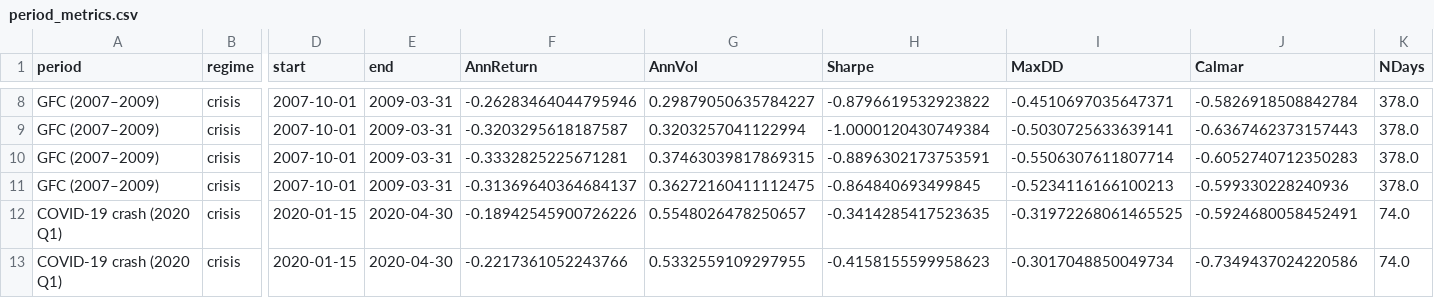
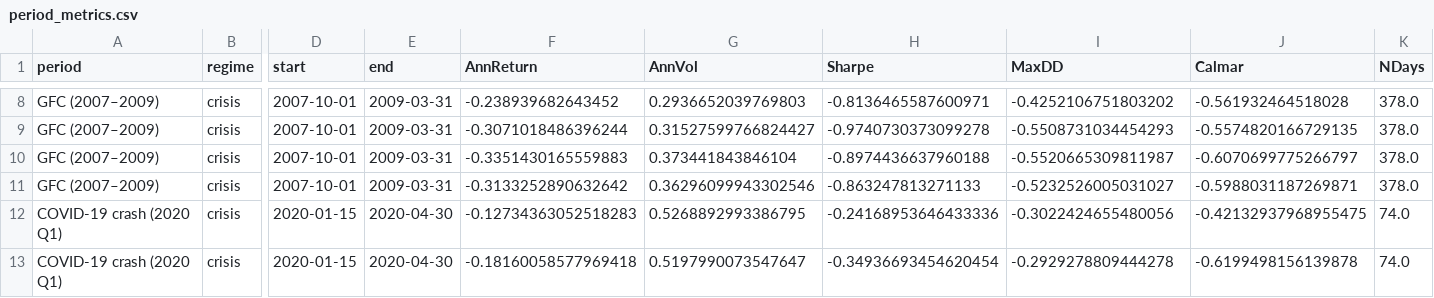
Before and after one commit to Developer-KI/BSc-Thesis, a CSV file: results/crisis_analysis/period_metrics.csv, drawn as a sheet; only a part is shown, gaps mark what is left out; the diff covers the shown part only; the diff names each change by its address in the sheet, - before the commit and + after, or states it on an @@ line.

```diff
--- a/results/crisis_analysis/period_metrics.csv
+++ b/results/crisis_analysis/period_metrics.csv
-F8 (AnnReturn): -0.26283464044795946
+F8 (AnnReturn): -0.238939682643452
-G8 (AnnVol): 0.29879050635784227
+G8 (AnnVol): 0.2936652039769803
-H8 (Sharpe): -0.8796619532923822
+H8 (Sharpe): -0.8136465587600971
-I8 (MaxDD): -0.4510697035647371
+I8 (MaxDD): -0.4252106751803202
-J8 (Calmar): -0.5826918508842784
+J8 (Calmar): -0.561932464518028
-F9 (AnnReturn): -0.3203295618187587
+F9 (AnnReturn): -0.3071018486396244
-G9 (AnnVol): 0.3203257041122994
+G9 (AnnVol): 0.31527599766824427
-H9 (Sharpe): -1.0000120430749384
+H9 (Sharpe): -0.9740730373099278
-I9 (MaxDD): -0.5030725633639141
+I9 (MaxDD): -0.5508731034454293
-J9 (Calmar): -0.6367462373157443
+J9 (Calmar): -0.5574820166729135
-F10 (AnnReturn): -0.3332825225671281
+F10 (AnnReturn): -0.3351430165559883
-G10 (AnnVol): 0.37463039817869315
+G10 (AnnVol): 0.373441843846104
-H10 (Sharpe): -0.8896302173753591
+H10 (Sharpe): -0.8974436637960188
-I10 (MaxDD): -0.5506307611807714
+I10 (MaxDD): -0.5520665309811987
-J10 (Calmar): -0.6052740712350283
+J10 (Calmar): -0.6070699775266797
-F11 (AnnReturn): -0.31369640364684137
+F11 (AnnReturn): -0.3133252890632642
-G11 (AnnVol): 0.36272160411112475
+G11 (AnnVol): 0.36296099943302546
-H11 (Sharpe): -0.864840693499845
+H11 (Sharpe): -0.863247813271133
-I11 (MaxDD): -0.5234116166100213
+I11 (MaxDD): -0.5232526005031027
-J11 (Calmar): -0.599330228240936
+J11 (Calmar): -0.5988031187269871
-F12 (AnnReturn): -0.18942545900726226
+F12 (AnnReturn): -0.12734363052518283
-G12 (AnnVol): 0.5548026478250657
+G12 (AnnVol): 0.5268892993386795
-H12 (Sharpe): -0.3414285417523635
+H12 (Sharpe): -0.24168953646433336
-I12 (MaxDD): -0.31972268061465525
+I12 (MaxDD): -0.3022424655480056
-J12 (Calmar): -0.5924680058452491
+J12 (Calmar): -0.42132937968955475
-F13 (AnnReturn): -0.2217361052243766
+F13 (AnnReturn): -0.18160058577969418
-G13 (AnnVol): 0.5332559109297955
+G13 (AnnVol): 0.5197990073547647
-H13 (Sharpe): -0.4158155599958623
+H13 (Sharpe): -0.34936693454620454
-I13 (MaxDD): -0.3017048850049734
+I13 (MaxDD): -0.2929278809444278
-J13 (Calmar): -0.7349437024220586
+J13 (Calmar): -0.6199498156139878
```
Also changed, not shown: 149 edited cells elsewhere in this file, results/backtest/metrics.csv, results/backtest/statistical_tests.csv, 47 other files.
